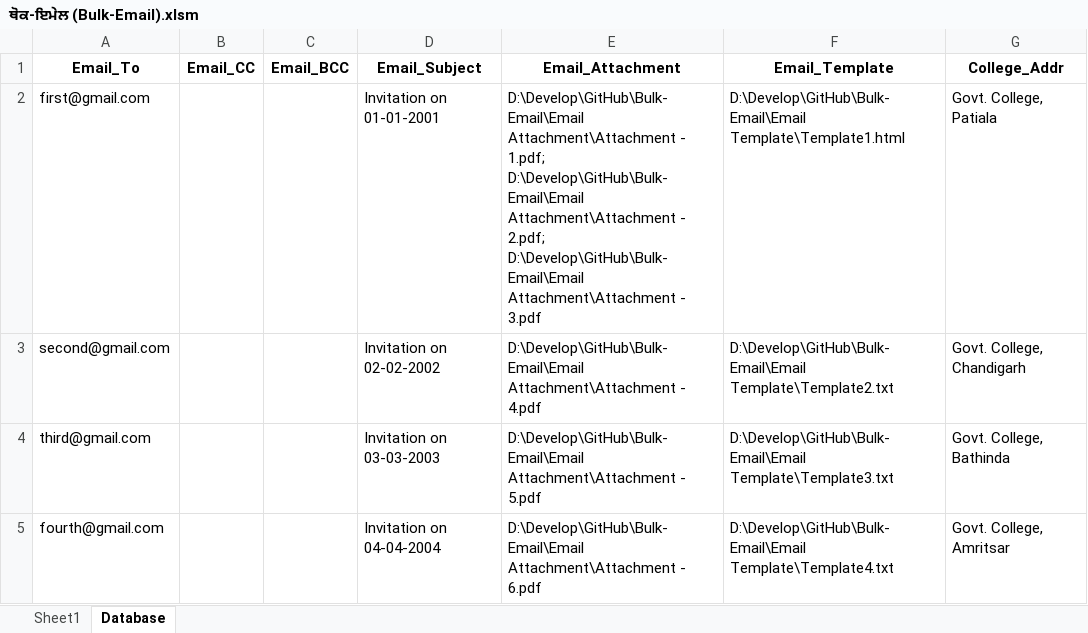
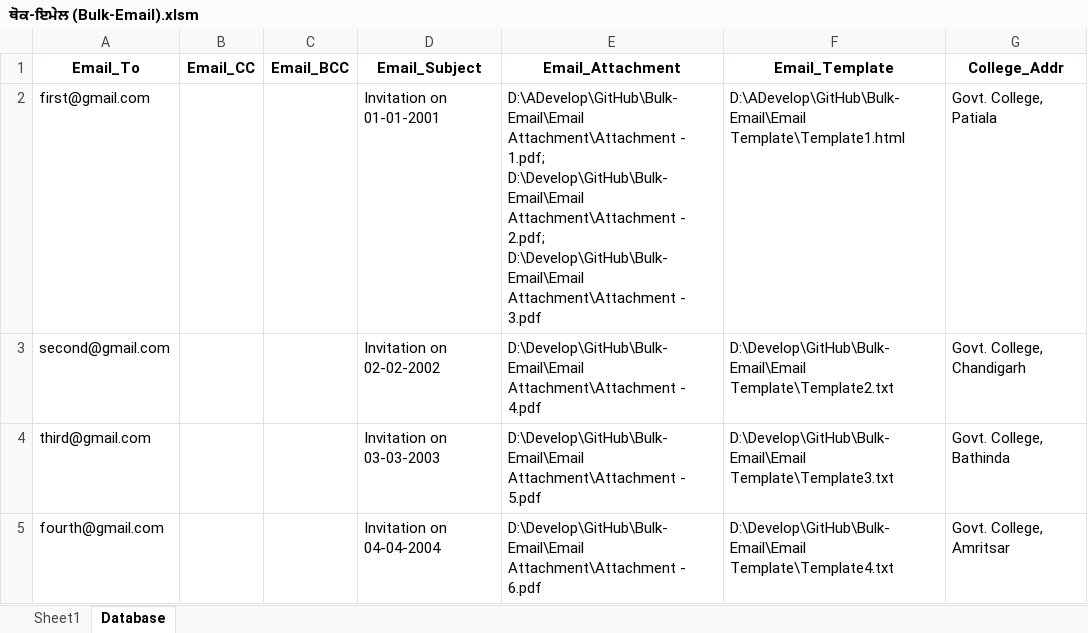
Before and after one commit to softsingh/Bulk-Email, an Excel workbook: ਥੋਕ-ਇਮੇਲ (Bulk-Email).xlsm, sheet Database, drawn as a sheet; values as stored, in another font and other column widths than the file's, no borders; the diff names each change by its address in the sheet, - before the commit and + after, or states it on an @@ line.

```diff
--- a/ਥੋਕ-ਇਮੇਲ (Bulk-Email).xlsm (sheet Database)
+++ b/ਥੋਕ-ਇਮੇਲ (Bulk-Email).xlsm (sheet Database)
-E2 (Email_Attachment): D:\Develop\GitHub\Bulk-Email\Email Attachment\Attachment -…
+E2 (Email_Attachment): D:\ADevelop\GitHub\Bulk-Email\Email Attachment\Attachment -…
-F2 (Email_Template): D:\Develop\GitHub\Bulk-Email\Email Template\Template1.html
+F2 (Email_Template): D:\ADevelop\GitHub\Bulk-Email\Email Template\Template1.html
```
Also changed, not shown: 1 other file.
